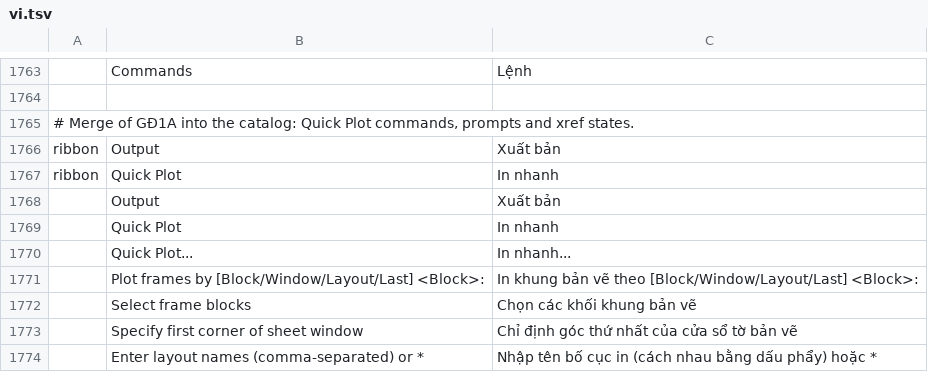
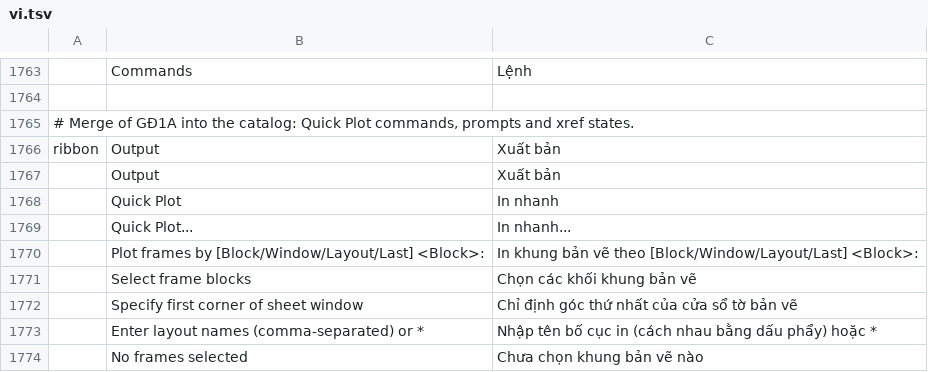
Before and after one commit to tuananhfr/cadcraft, a TSV file: crates/ui-egui/src/i18n/vi.tsv, drawn as a sheet; only a part is shown, gaps mark what is left out; the shorter side is filled out with more unchanged rows; the diff names each change by its address in the sheet, - before the commit and + after, or states it on an @@ line.

Commit message:
i18n: ribbon rows only for glossary terms

```diff
--- a/crates/ui-egui/src/i18n/vi.tsv
+++ b/crates/ui-egui/src/i18n/vi.tsv
-row 1767: ribbon | Quick Plot | In nhanh
```
